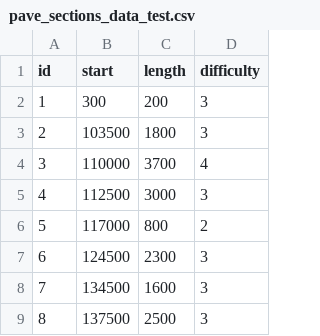
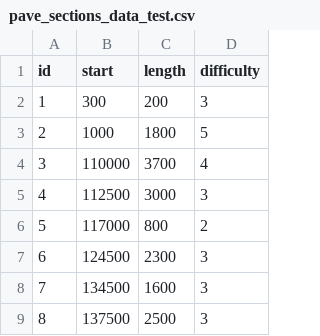
Before and after one commit to GaboH97/CyclistSimulatorPB, a CSV file: ParisRoubeauxRaceSimulator/resources/pave_sections_data_test.csv, drawn as a sheet; only a part is shown.

```diff
--- a/ParisRoubeauxRaceSimulator/resources/pave_sections_data_test.csv
+++ b/ParisRoubeauxRaceSimulator/resources/pave_sections_data_test.csv
@@ -2,3 +2,3 @@
 1;300;200;3
-2;103500;1800;3
+2;1000;1800;5
 3;110000;3700;4
```
Also changed, not shown: 6 other files.
